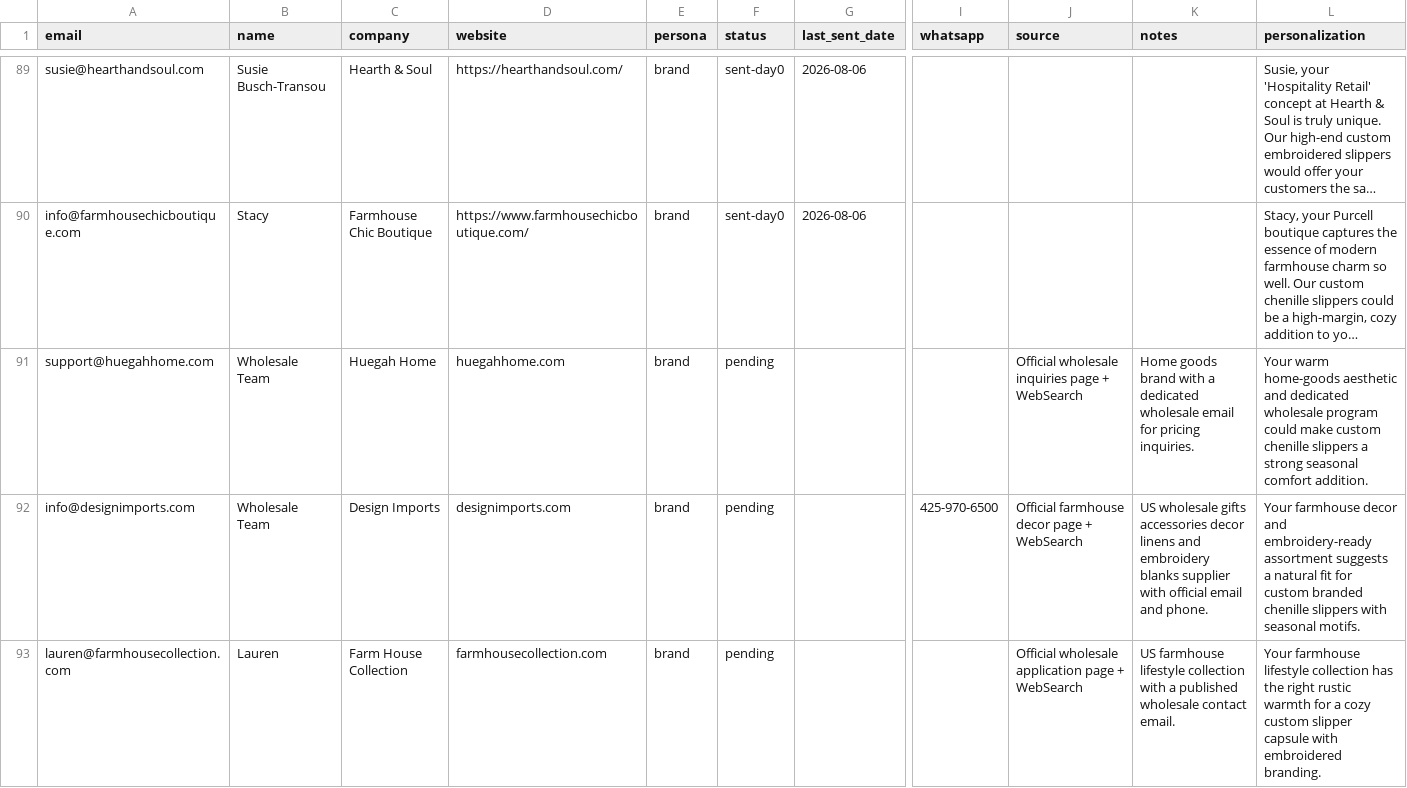
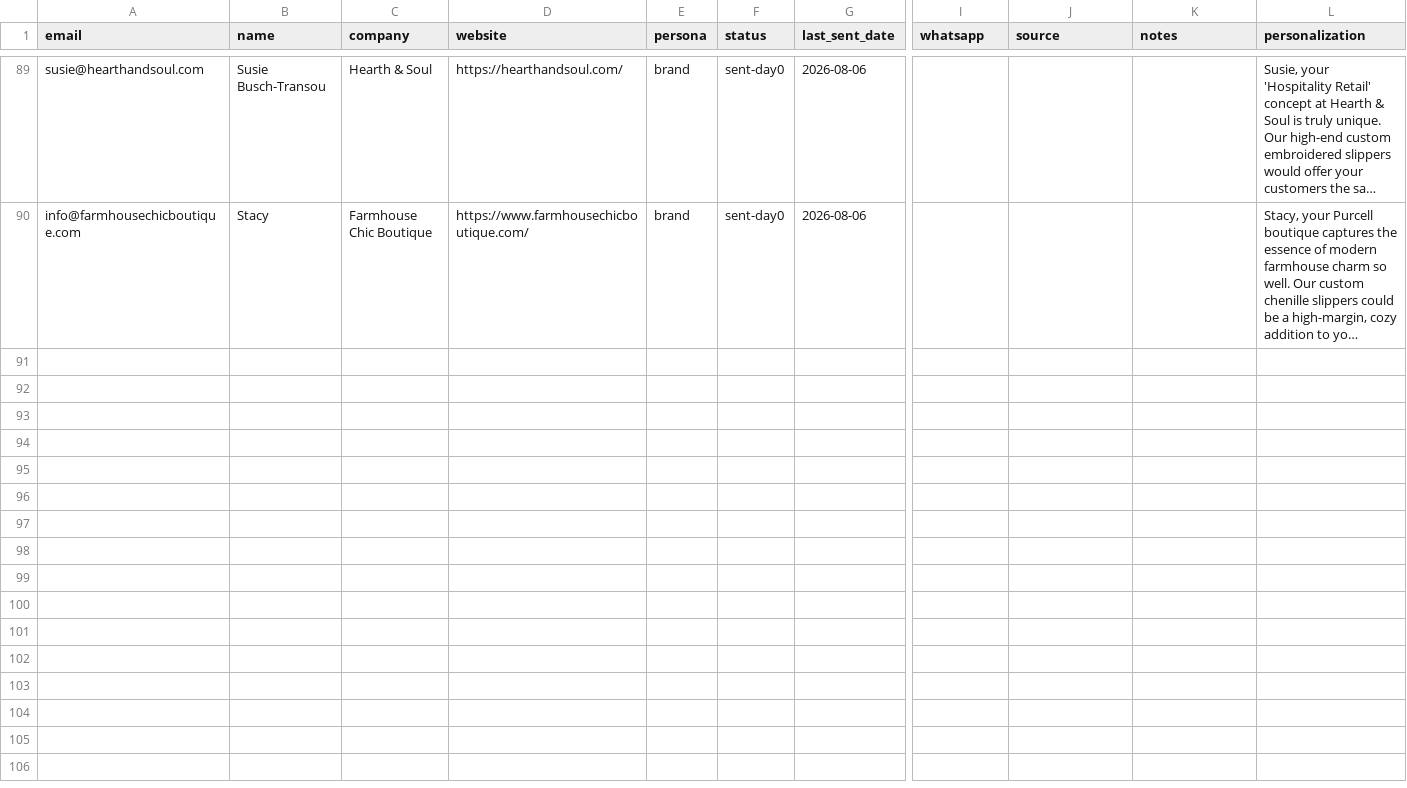
Before and after one commit to wonjing8848/cozy-foot-b2b, a CSV file: leads-master.csv, drawn as a sheet; only a part is shown, gaps mark what is left out; long unchanged cells end in …; rows hold the shown columns only; the diff covers the shown part only; the diff names each change by its address in the sheet, - before the commit and + after, or states it on an @@ line.

```diff
--- a/leads-master.csv
+++ b/leads-master.csv
-row 91: support@huegahhome.com | Wholesale Team | Huegah Home | huegahhome.com | brand | pending |  |  | Official wholesale inquiries page + WebSearch | Home goods brand with a dedicated wholesale email for pricing inquiries. | Your warm home-goods aesthetic and dedicated wholesale program could make custom chenille slippers a strong seasonal comfort addition.
-row 92: info@designimports.com | Wholesale Team | Design Imports | designimports.com | brand | pending |  | 425-970-6500 | Official farmhouse decor page + WebSearch | US wholesale gifts accessories decor linens and embroidery blanks supplier with official email and phone. | Your farmhouse decor and embroidery-ready assortment suggests a natural fit for custom branded chenille slippers with seasonal motifs.
-row 93: lauren@farmhousecollection.com | Lauren | Farm House Collection | farmhousecollection.com | brand | pending |  |  | Official wholesale application page + WebSearch | US farmhouse lifestyle collection with a published wholesale contact email. | Your farmhouse lifestyle collection has the right rustic warmth for a cozy custom slipper capsule with embroidered branding.
```
Also changed, not shown: 7 removed rows elsewhere in this file, 17 other files.
